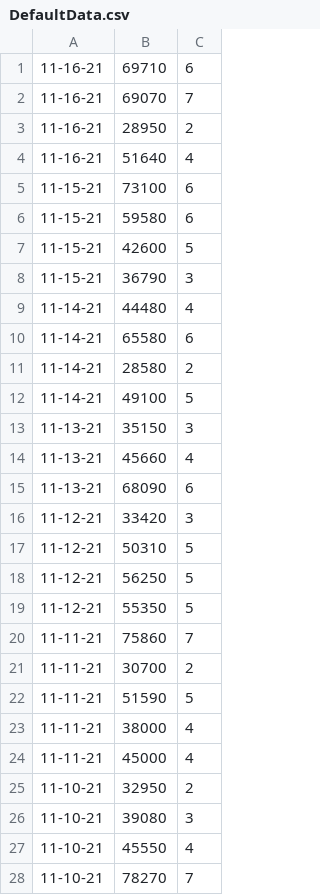
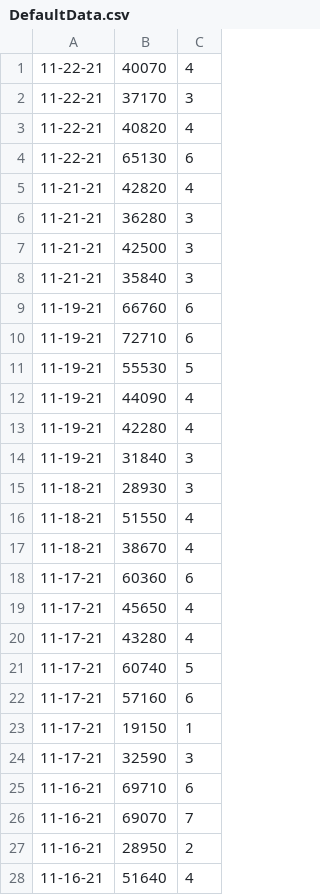
Before and after one commit to apnance/MsScoreminder, a CSV file: Ms Pacman Scoreminder/DefaultData.csv, drawn as a sheet; only a part is shown; the shorter side is filled out with more unchanged rows; the diff names each change by its address in the sheet, - before the commit and + after, or states it on an @@ line.

Commit message:
Update

```diff
--- a/Ms Pacman Scoreminder/DefaultData.csv
+++ b/Ms Pacman Scoreminder/DefaultData.csv
+row 1: 11-22-21 | 40070 | 4
+row 2: 11-22-21 | 37170 | 3
+row 3: 11-22-21 | 40820 | 4
+row 4: 11-22-21 | 65130 | 6
+row 5: 11-21-21 | 42820 | 4
+row 6: 11-21-21 | 36280 | 3
+row 7: 11-21-21 | 42500 | 3
+row 8: 11-21-21 | 35840 | 3
+row 9: 11-19-21 | 66760 | 6
+row 10: 11-19-21 | 72710 | 6
+row 11: 11-19-21 | 55530 | 5
+row 12: 11-19-21 | 44090 | 4
+row 13: 11-19-21 | 42280 | 4
+row 14: 11-19-21 | 31840 | 3
+row 15: 11-18-21 | 28930 | 3
+row 16: 11-18-21 | 51550 | 4
+row 17: 11-18-21 | 38670 | 4
+row 18: 11-17-21 | 60360 | 6
+row 19: 11-17-21 | 45650 | 4
+row 20: 11-17-21 | 43280 | 4
+row 21: 11-17-21 | 60740 | 5
+row 22: 11-17-21 | 57160 | 6
+row 23: 11-17-21 | 19150 | 1
+row 24: 11-17-21 | 32590 | 3
```
